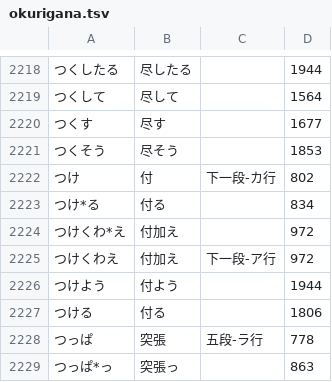
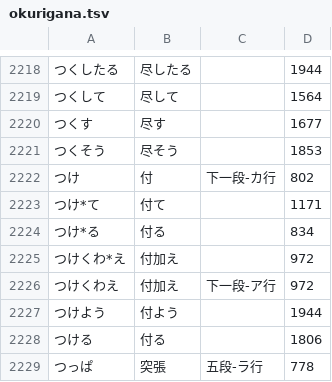
Before and after one commit to kanaemi-app/kanaemi-dict, a TSV file: dictionaries/okurigana.tsv, drawn as a sheet; only a part is shown, gaps mark what is left out; the shorter side is filled out with more unchanged rows.

```diff
--- a/dictionaries/okurigana.tsv
+++ b/dictionaries/okurigana.tsv
@@ -2222,2 +2222,3 @@
 つけ	付	下一段-カ行	802
+つけ*て	付て		1171
 つけ*る	付る		834
```
Also changed, not shown: dictionaries/it.tsv, dictionaries/music.tsv, 25 other files.
